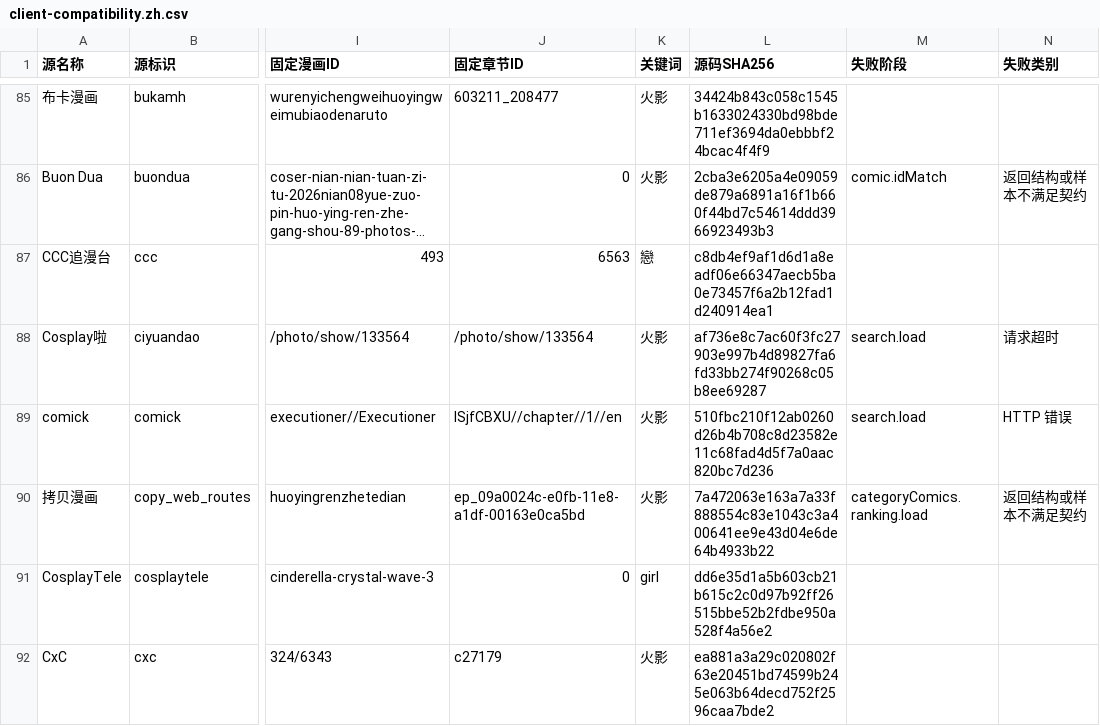
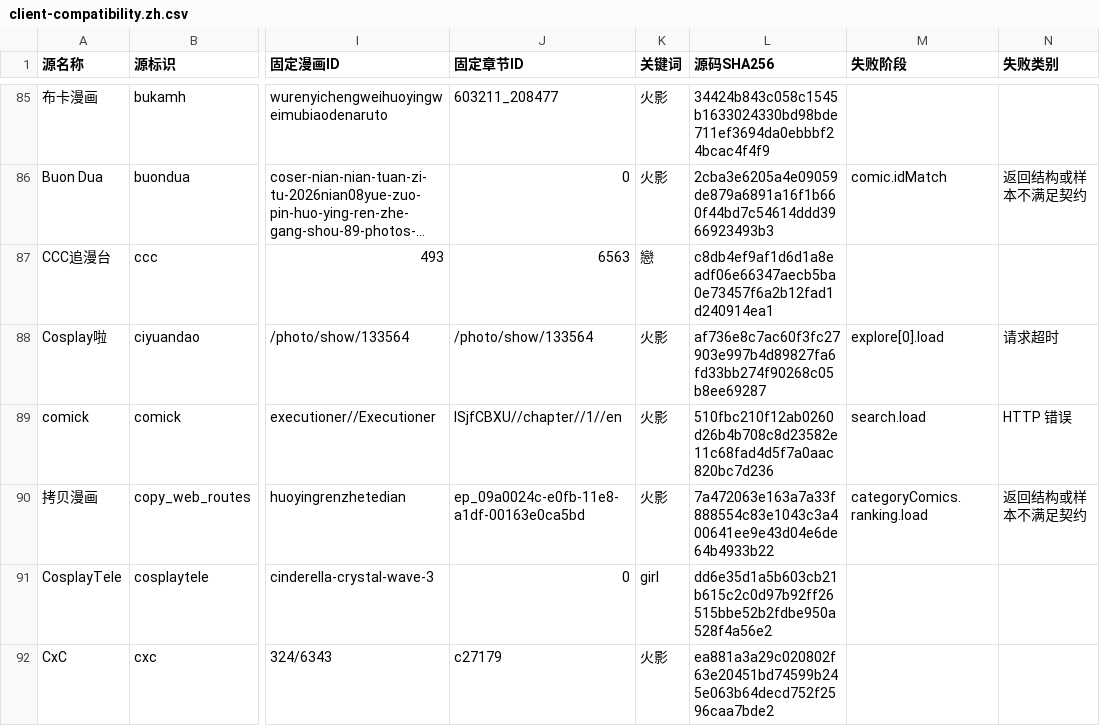
Before and after one commit to laincat/vensrc, a CSV file: data/client-compatibility.zh.csv, drawn as a sheet; only a part is shown, gaps mark what is left out; long unchanged cells end in …; the diff covers the shown part only; the diff names each change by its address in the sheet, - before the commit and + after, or states it on an @@ line.

```diff
--- a/data/client-compatibility.zh.csv
+++ b/data/client-compatibility.zh.csv
-M88 (失败阶段): search.load
+M88 (失败阶段): explore[0].load
```
Also changed, not shown: 2 added rows and 64 edited cells elsewhere in this file, data/sources.zh.csv, 16 other files.
